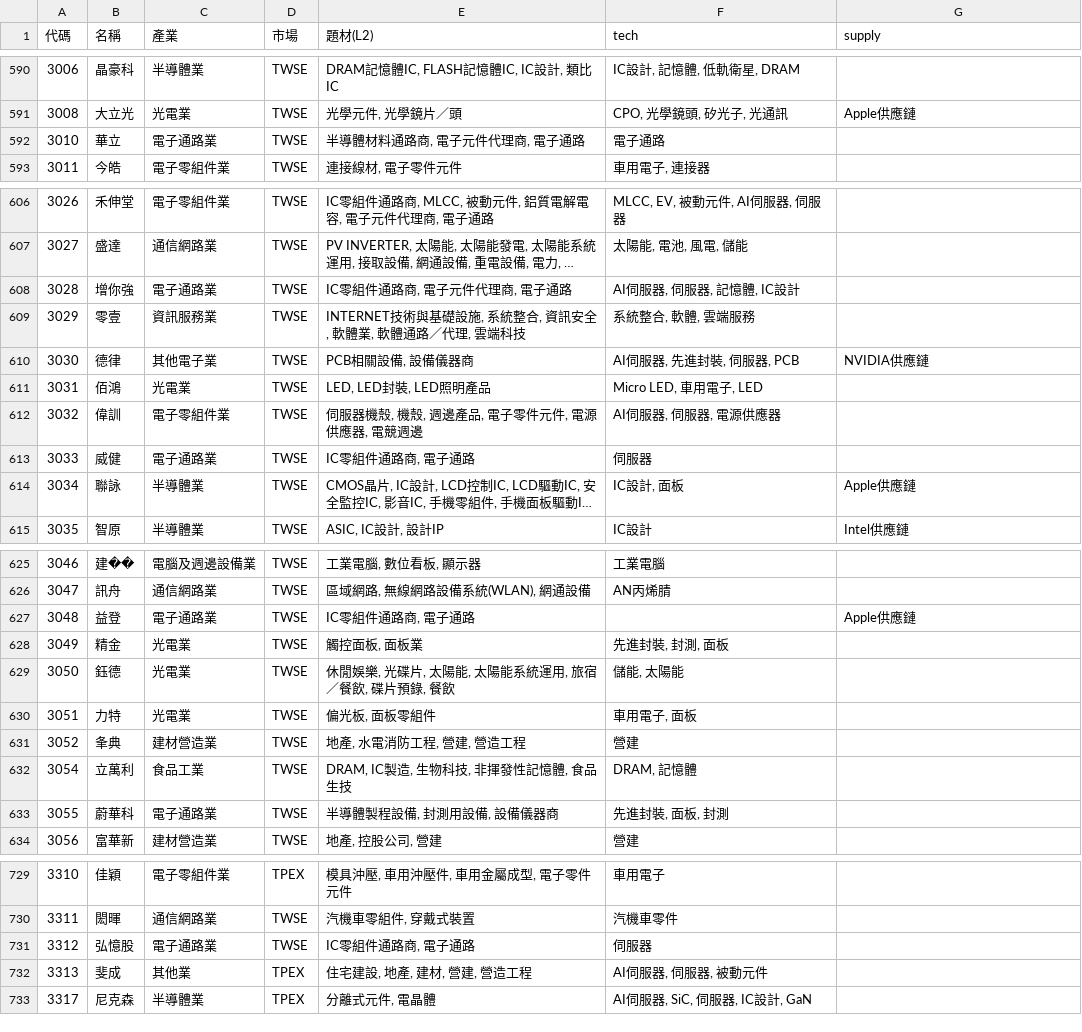
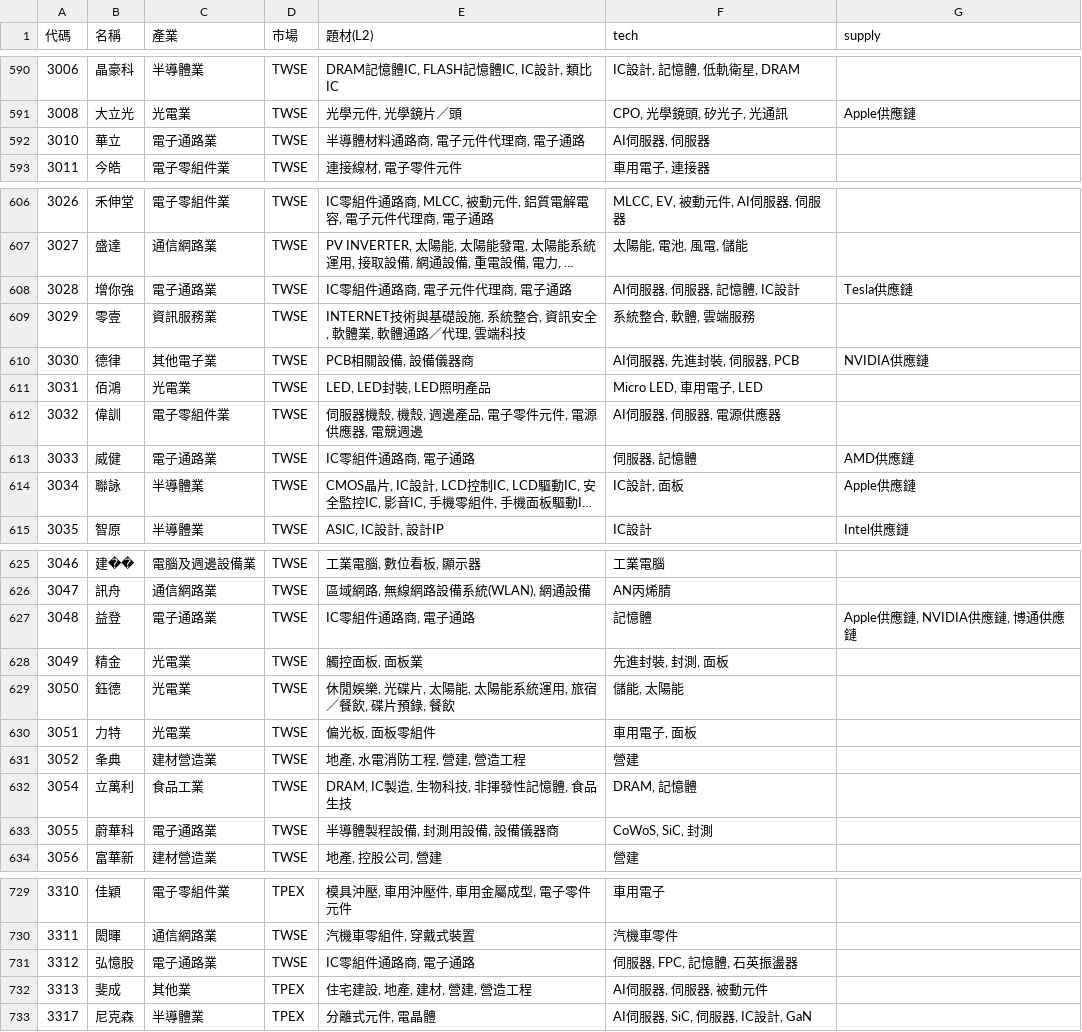
Before and after one commit to ooii8929/tw-sector-map, a CSV file: data/sectors.csv, drawn as a sheet; only a part is shown, gaps mark what is left out; long unchanged cells end in …; the diff covers the shown part only; the diff names each change by its address in the sheet, - before the commit and + after, or states it on an @@ line.

```diff
--- a/data/sectors.csv
+++ b/data/sectors.csv
-F592 (tech): 電子通路
+F592 (tech): AI伺服器, 伺服器
-G608 (supply): (empty)
+G608 (supply): Tesla供應鏈
-F613 (tech): 伺服器
+F613 (tech): 伺服器, 記憶體
-G613 (supply): (empty)
+G613 (supply): AMD供應鏈
-F627 (tech): (empty)
+F627 (tech): 記憶體
-G627 (supply): Apple供應鏈
+G627 (supply): Apple供應鏈, NVIDIA供應鏈, 博通供應鏈
-F633 (tech): 先進封裝, 面板, 封測
+F633 (tech): CoWoS, SiC, 封測
-F731 (tech): 伺服器
+F731 (tech): 伺服器, FPC, 記憶體, 石英振盪器
```
Also changed, not shown: 2 edited cells elsewhere in this file, 18 other files.
